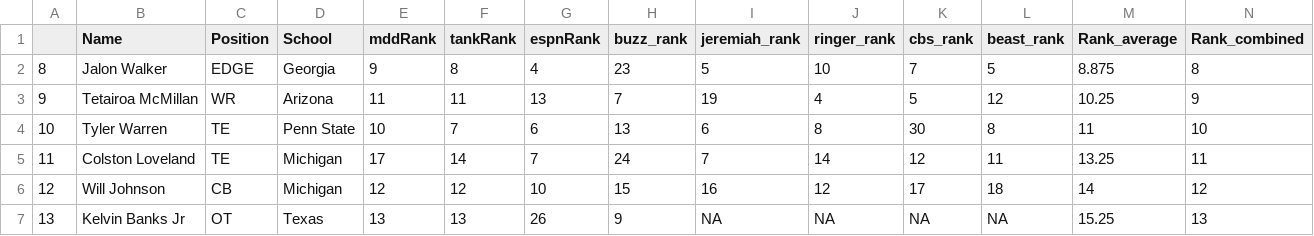
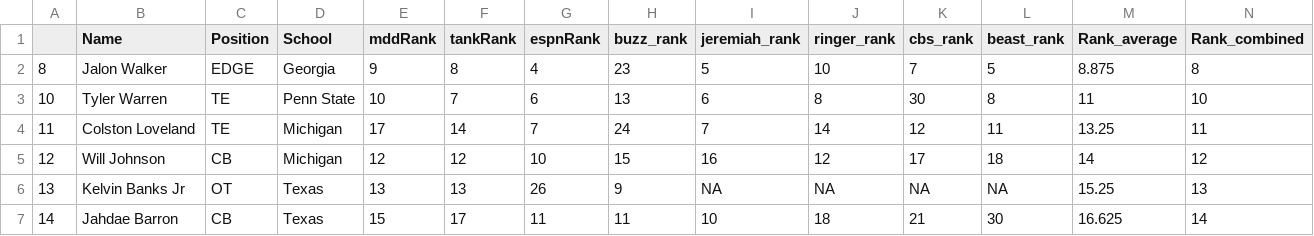
Before and after one commit to jackgruca/mds_site, a CSV file: assets/assets/2025/available_players.csv, drawn as a sheet; only a part is shown; the shorter side is filled out with more unchanged rows.

```diff
--- a/assets/assets/2025/available_players.csv
+++ b/assets/assets/2025/available_players.csv
@@ -2,3 +2,2 @@
 "8","Jalon Walker","EDGE","Georgia",9,8,4,23,5,10,7,5,8.875,8
-"9","Tetairoa McMillan","WR","Arizona",11,11,13,7,19,4,5,12,10.25,9
 "10","Tyler Warren","TE","Penn State",10,7,6,13,6,8,30,8,11,10
```
Also changed, not shown: assets/assets/2025/live_picks.csv, 2 other files.
